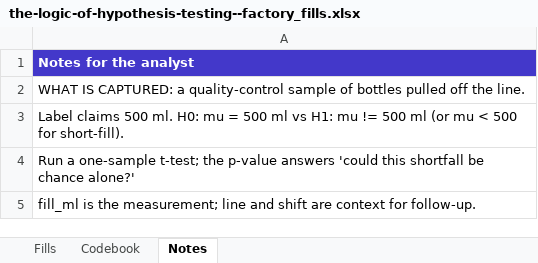
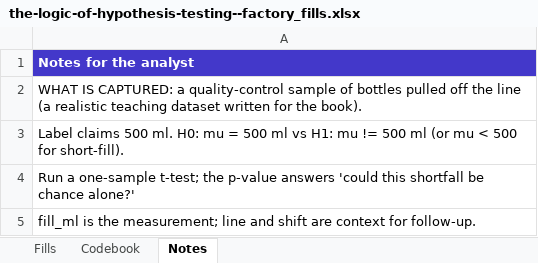
Before and after one commit to johnfisher-ai/Statistics-Data-Science-AI-Visual-Book, an Excel workbook: data/the-logic-of-hypothesis-testing--factory_fills.xlsx, sheet Notes, drawn as a sheet; values as stored, in another font and other column widths than the file's, no borders; the diff names each change by its address in the sheet, - before the commit and + after, or states it on an @@ line.

```diff
--- a/data/the-logic-of-hypothesis-testing--factory_fills.xlsx (sheet Notes)
+++ b/data/the-logic-of-hypothesis-testing--factory_fills.xlsx (sheet Notes)
-A2: …off the line.
+A2: …off the line (a realistic teaching dataset written for the book).
```
Also changed, not shown: 5 other files.
